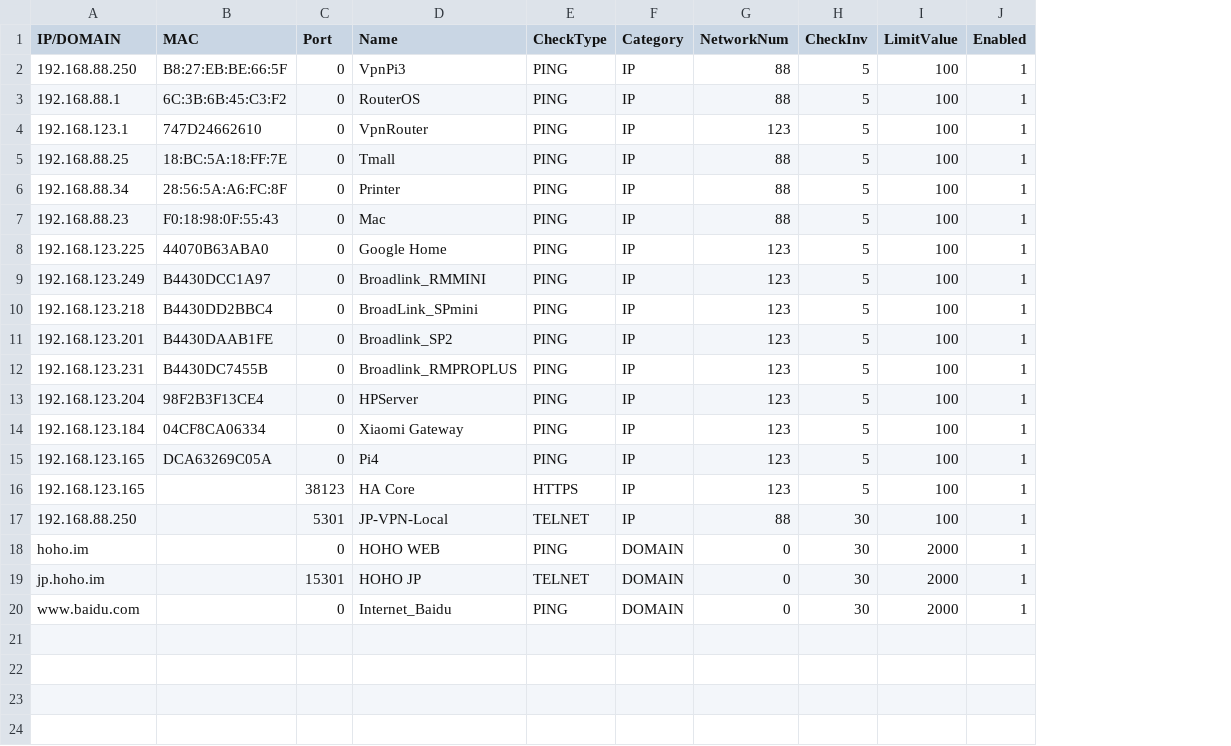
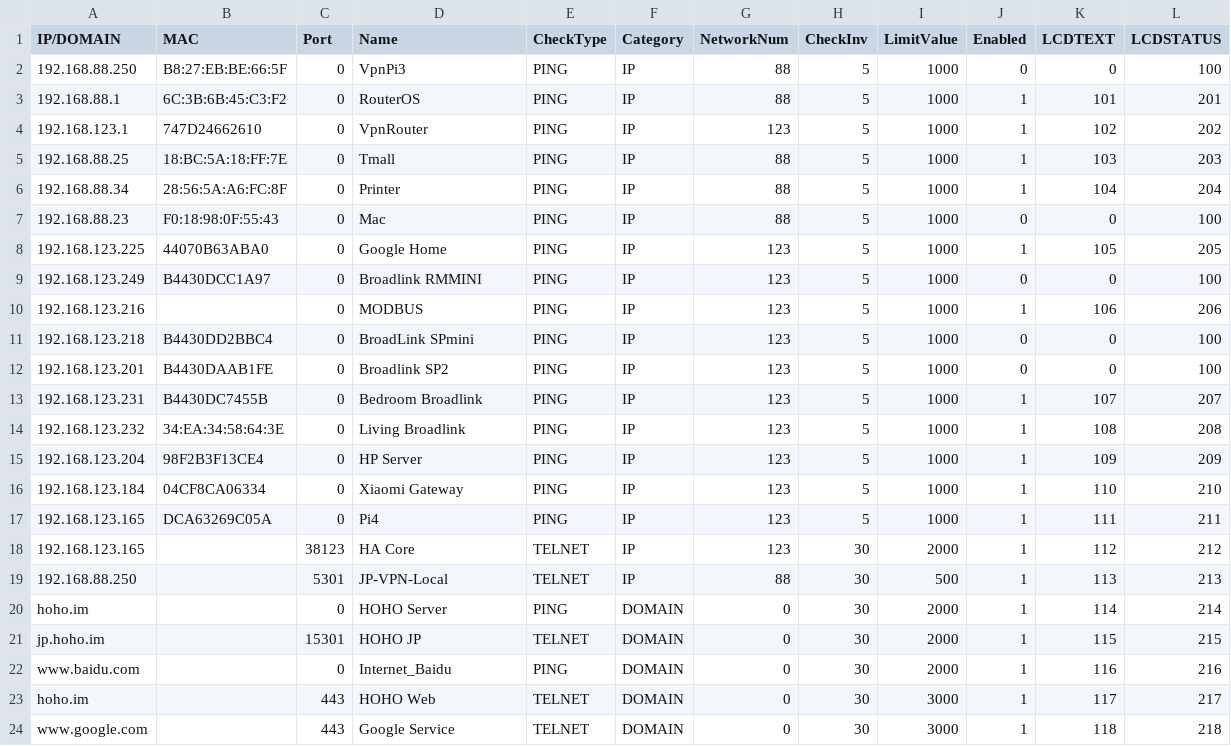
Before and after one commit to nov30th/NetworkChecker, a CSV file: test.csv, drawn as a sheet; addresses are those after the commit; the diff names each change by its address in the sheet, - before the commit and + after, or states it on an @@ line.

```diff
--- a/test.csv
+++ b/test.csv
+column K (LCDTEXT), rows 2-9: 0 | 101 | 102 | 103 | 104 | 0 | 105 | 0; rows 11-13: 0 | 0 | 107; rows 15-22: 109 | 110 | 111 | 112 | 113 | 114 | 115 | 116
+column L (LCDSTATUS), rows 2-9: 100 | 201 | 202 | 203 | 204 | 100 | 205 | 100; rows 11-13: 100 | 100 | 207; rows 15-22: 209 | 210 | 211 | 212 | 213 | 214 | 215 | 216
-I2:I9 (LimitValue): 100
+I2:I9 (LimitValue): 1000
-J2 (Enabled): 1
+J2 (Enabled): 0
-J7 (Enabled): 1
+J7 (Enabled): 0
-D9 (Name): Broadlink_RMMINI
+D9 (Name): Broadlink RMMINI
-J9 (Enabled): 1
+J9 (Enabled): 0
+row 10: 192.168.123.216 |  | 0 | MODBUS | PING | IP | 123 | 5 | 1000 | 1 | 106 | 206
-D11 (Name): BroadLink_SPmini
+D11 (Name): BroadLink SPmini
-I11:I13 (LimitValue): 100
+I11:I13 (LimitValue): 1000
-J11:J12 (Enabled): 1
+J11:J12 (Enabled): 0
-D12 (Name): Broadlink_SP2
+D12 (Name): Broadlink SP2
-D13 (Name): Broadlink_RMPROPLUS
+D13 (Name): Bedroom Broadlink
+row 14: 192.168.123.232 | 34:EA:34:58:64:3E | 0 | Living Broadlink | PING | IP | 123 | 5 | 1000 | 1 | 108 | 208
-D15 (Name): HPServer
+D15 (Name): HP Server
-I15:I17 (LimitValue): 100
+I15:I17 (LimitValue): 1000
-E18 (CheckType): HTTPS
+E18 (CheckType): TELNET
-H18 (CheckInv): 5
+H18 (CheckInv): 30
-I18 (LimitValue): 100
+I18 (LimitValue): 2000
-I19 (LimitValue): 100
+I19 (LimitValue): 500
-D20 (Name): HOHO WEB
+D20 (Name): HOHO Server
+row 23: hoho.im |  | 443 | HOHO Web | TELNET | DOMAIN | 0 | 30 | 3000 | 1 | 117 | 217
+row 24: www.google.com |  | 443 | Google Service | TELNET | DOMAIN | 0 | 30 | 3000 | 1 | 118 | 218
```
Also changed, not shown: 8 other files.
